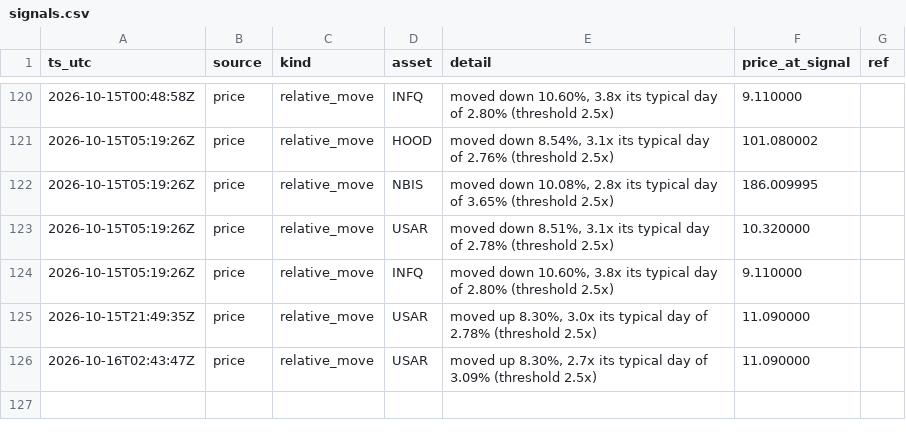
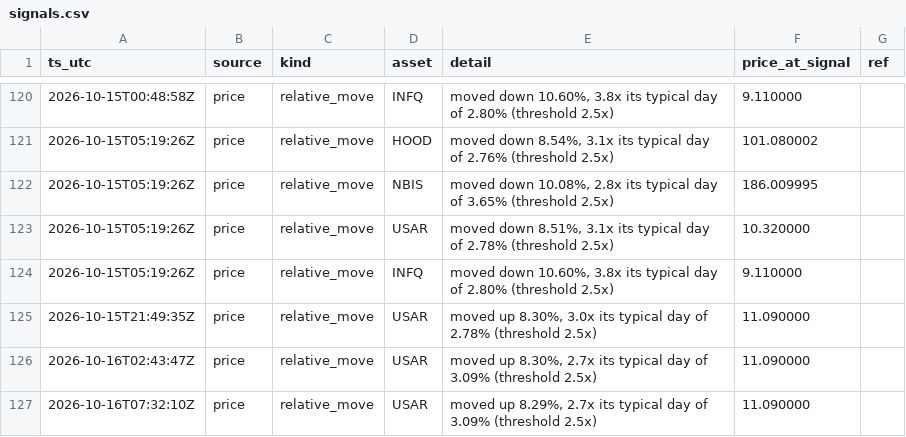
Before and after one commit to romegalv/market-watcher, a CSV file: signals.csv, drawn as a sheet; only a part is shown, gaps mark what is left out; the diff names each change by its address in the sheet, - before the commit and + after, or states it on an @@ line.

Commit message:
signals: 2026-10-16T07:32Z

```diff
--- a/signals.csv
+++ b/signals.csv
+row 127: 2026-10-16T07:32:10Z | price | relative_move | USAR | moved up 8.29%, 2.7x its typical day of 3.09% (threshold 2.5x) | 11.090000
```
Also changed, not shown: 1 other file.
